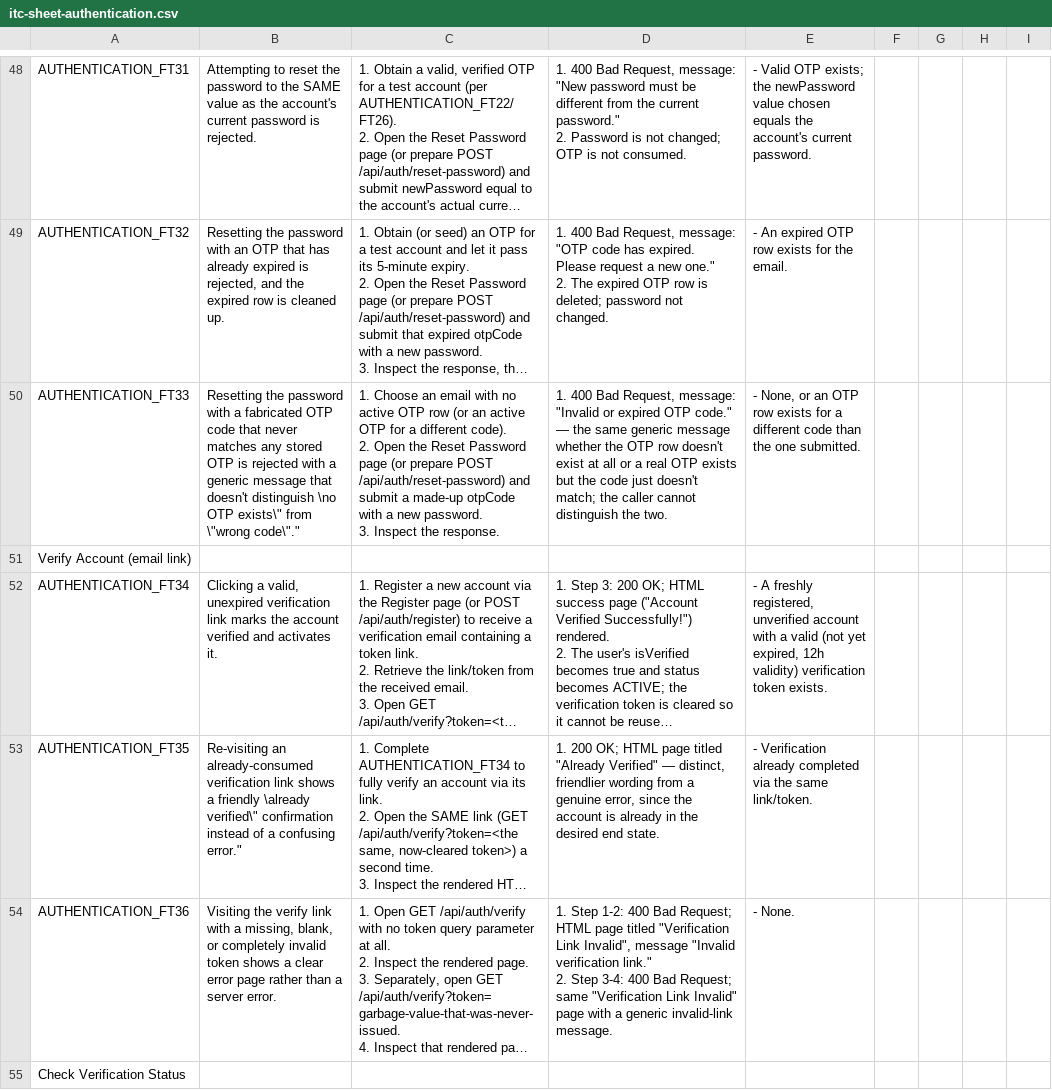
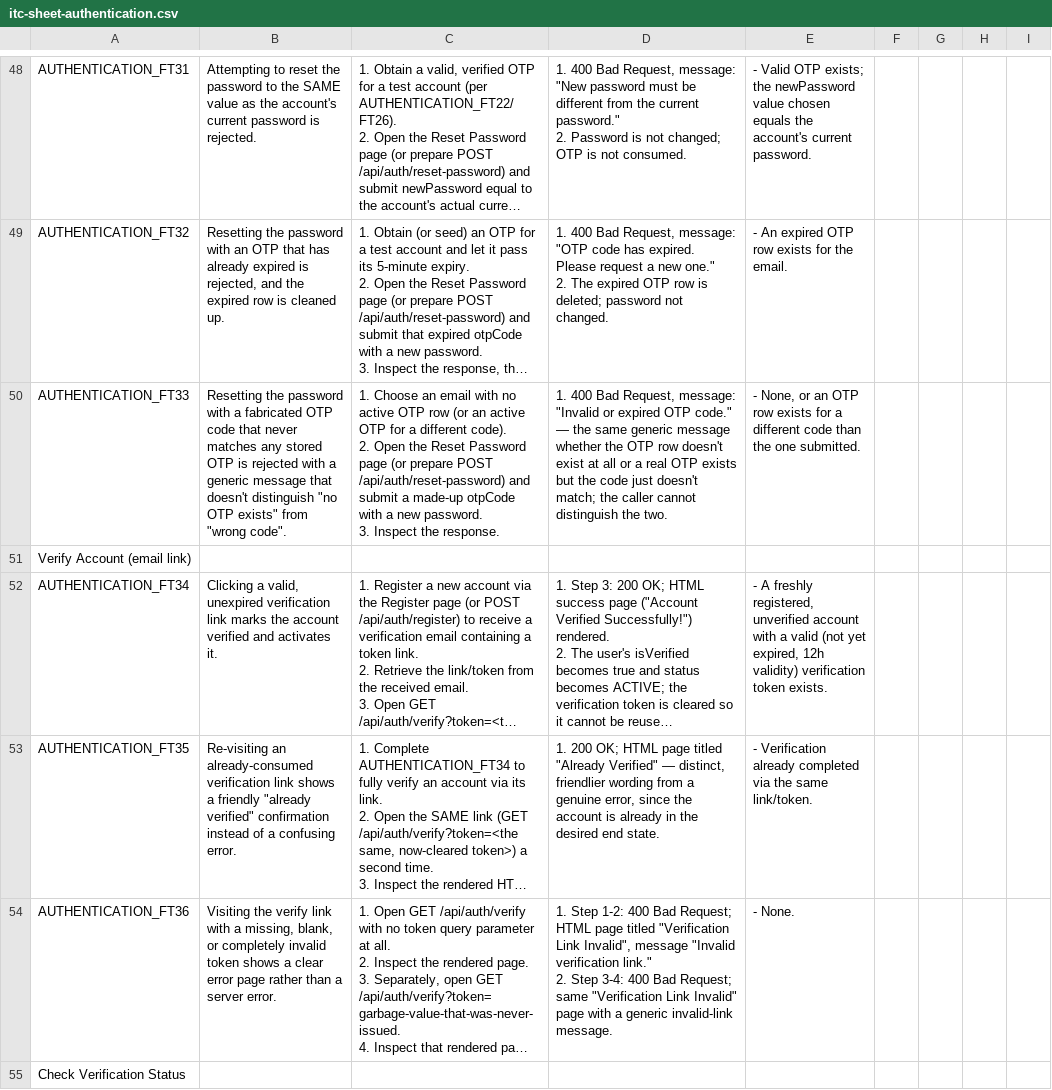
Before and after one commit to thanhthaoqn/HanGo, a CSV file: doc/test_doc/itc-sheet-authentication.csv, drawn as a sheet; only a part is shown, gaps mark what is left out; long unchanged cells end in …; the diff names each change by its address in the sheet, - before the commit and + after, or states it on an @@ line.

```diff
--- a/doc/test_doc/itc-sheet-authentication.csv
+++ b/doc/test_doc/itc-sheet-authentication.csv
-B50: …doesn't distinguish \no OTP exists\" from \"wrong code\"."
+B50: …doesn't distinguish "no OTP exists" from "wrong code".
-B53: …a friendly \already verified\" confirmation instead of a confusing error."
+B53: …a friendly "already verified" confirmation instead of a confusing error.
```
Also changed, not shown: doc/test_doc/itc-sheet-comment.csv, doc/test_doc/itc-sheet-course-content.csv, 11 other files.
